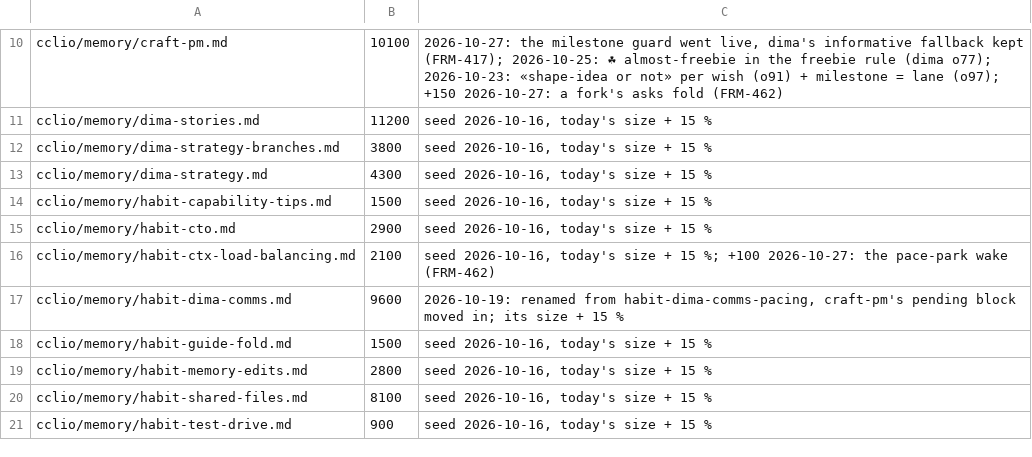
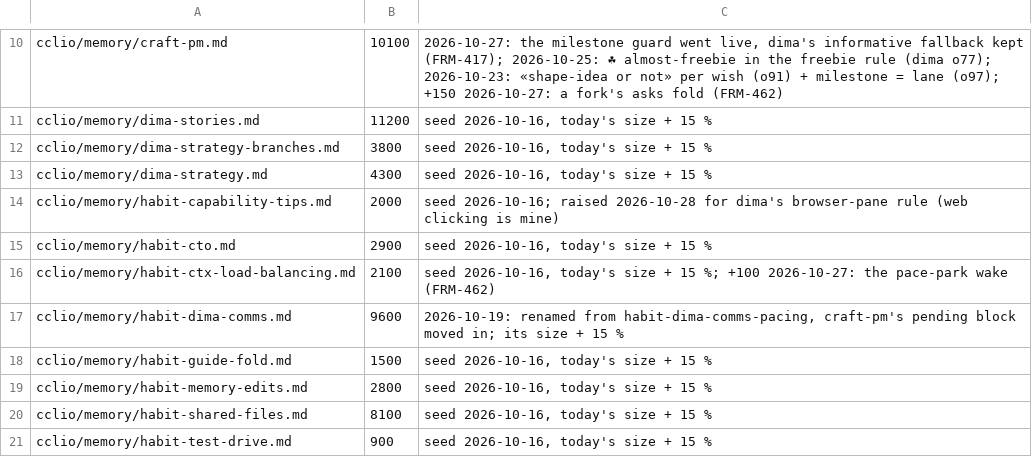
Before and after one commit to dvakatsiienko/frame, a TSV file: recipes/nurture-memory/scripts/memory-budgets.tsv, drawn as a sheet; only a part is shown, gaps mark what is left out.

Commit message:
🔧 cclio: the boot reds a silent renovate, web clicking is mine
- boot-prefetch: a repo whose x-renovate dashboard is missing or untouched
  for a day is a fail line (renovate silent 6 times, 3 of them today)
- evergreen read.md: the dashboard reads merged into one, outdated exit 1 named
- habit-capability-tips: dima's rule, the browser pane does the web clicking
- memory-budgets: capability-tips row 1500 → 2000 for that rule

Agent: cclio · Claude Opus 5.5

```diff
--- a/recipes/nurture-memory/scripts/memory-budgets.tsv
+++ b/recipes/nurture-memory/scripts/memory-budgets.tsv
@@ -13,3 +13,3 @@ cclio/memory/dima-strategy-branches.md	3800	seed 2026-10-16, today's size + 15 %
 cclio/memory/dima-strategy.md	4300	seed 2026-10-16, today's size + 15 %
-cclio/memory/habit-capability-tips.md	1500	seed 2026-10-16, today's size + 15 %
+cclio/memory/habit-capability-tips.md	2000	seed 2026-10-16; raised 2026-10-28 for dima's browser-pane rule (web clicking is mine)
 cclio/memory/habit-cto.md	2900	seed 2026-10-16, today's size + 15 %
```
Also changed, not shown: 3 other files.
